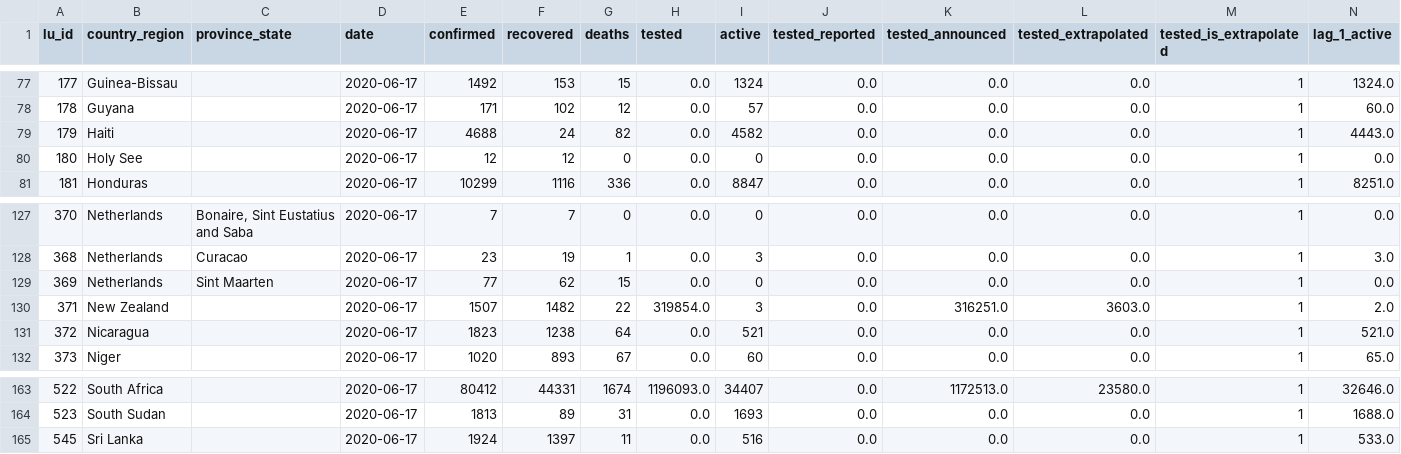
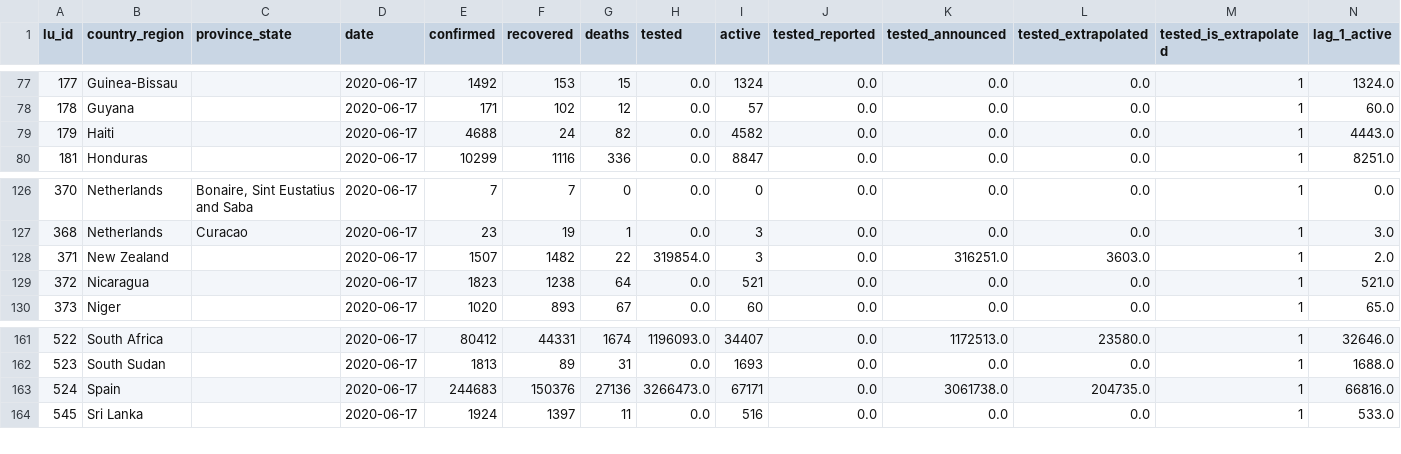
Before and after one commit to v4lue4dded/covid-19, a TSV file: df_data_clean_max_date.tsv, drawn as a sheet; only a part is shown, gaps mark what is left out; removed rows and columns are numbered as before the commit, all else as after; rows hold the shown columns only; the diff names each change by its address in the sheet, - before the commit and + after, or states it on an @@ line.

Commit message:
date update: 2020-06-18 16:00:15

```diff
--- a/df_data_clean_max_date.tsv
+++ b/df_data_clean_max_date.tsv
-row 80: 180 | Holy See |  | 2020-06-17 | 12 | 12 | 0 | 0.0 | 0 | 0.0 | 0.0 | 0.0 | 1 | 0.0
-row 129: 369 | Netherlands | Sint Maarten | 2020-06-17 | 77 | 62 | 15 | 0.0 | 0 | 0.0 | 0.0 | 0.0 | 1 | 0.0
+row 163: 524 | Spain |  | 2020-06-17 | 244683 | 150376 | 27136 | 3266473.0 | 67171 | 0.0 | 3061738.0 | 204735.0 | 1 | 66816.0
```
Also changed, not shown: 2 other files.
